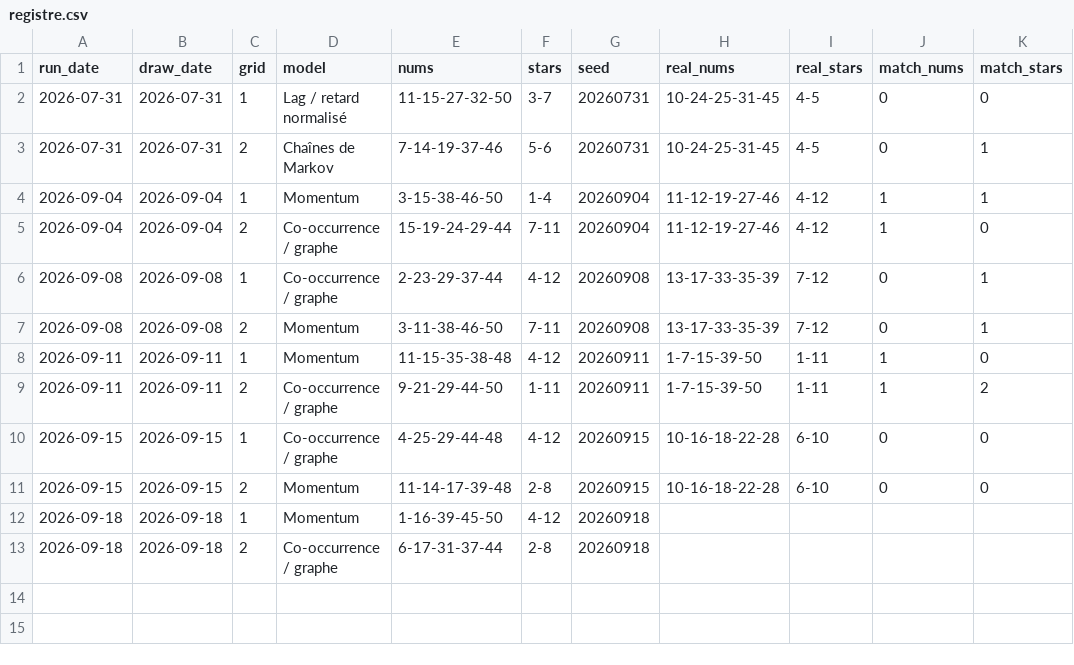
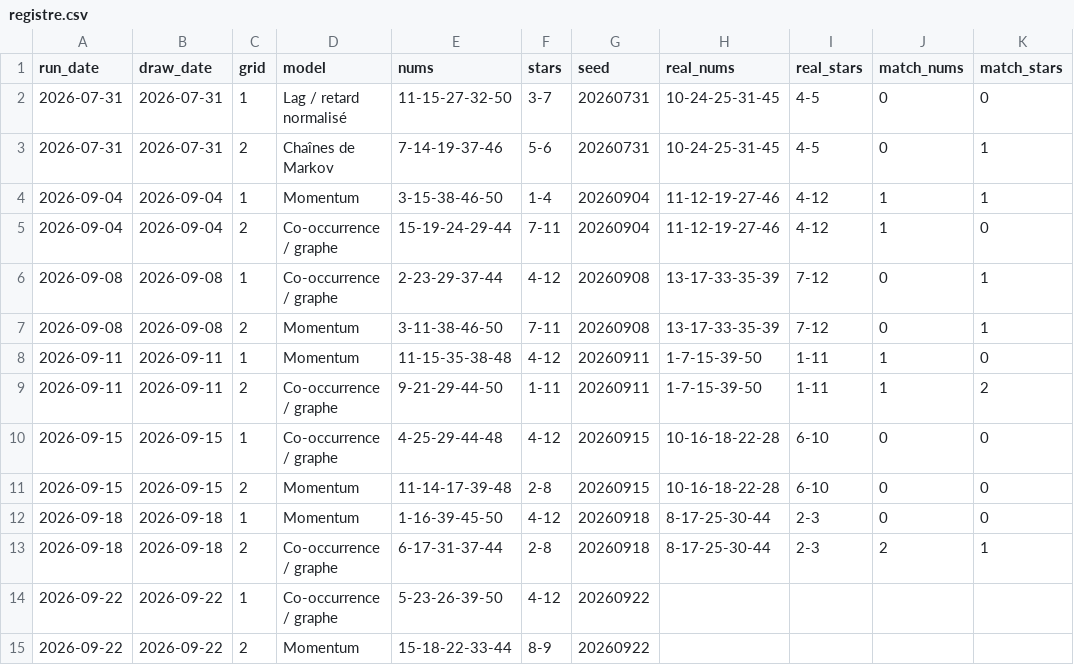
Before and after one commit to chg637/qsc-euromillions, a CSV file: output/registre.csv, drawn as a sheet.

```diff
--- a/output/registre.csv
+++ b/output/registre.csv
@@ -11,3 +11,5 @@ run_date;draw_date;grid;model;nums;stars;seed;real_nums;real_stars;match_nums;ma
 2026-09-15;2026-09-15;2;Momentum;11-14-17-39-48;2-8;20260915;10-16-18-22-28;6-10;0;0
-2026-09-18;2026-09-18;1;Momentum;1-16-39-45-50;4-12;20260918;;;;
-2026-09-18;2026-09-18;2;Co-occurrence / graphe;6-17-31-37-44;2-8;20260918;;;;
+2026-09-18;2026-09-18;1;Momentum;1-16-39-45-50;4-12;20260918;8-17-25-30-44;2-3;0;0
+2026-09-18;2026-09-18;2;Co-occurrence / graphe;6-17-31-37-44;2-8;20260918;8-17-25-30-44;2-3;2;1
+2026-09-22;2026-09-22;1;Co-occurrence / graphe;5-23-26-39-50;4-12;20260922;;;;
+2026-09-22;2026-09-22;2;Momentum;15-18-22-33-44;8-9;20260922;;;;
```
Also changed, not shown: euromillions_MASTER.csv, 3 other files.
